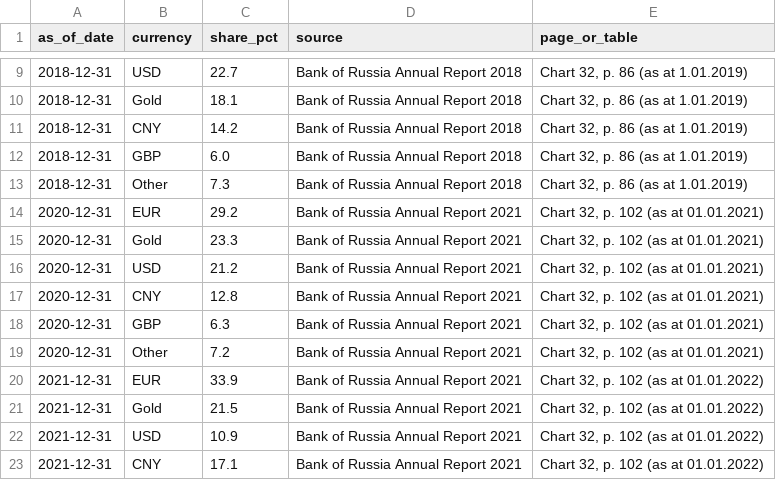
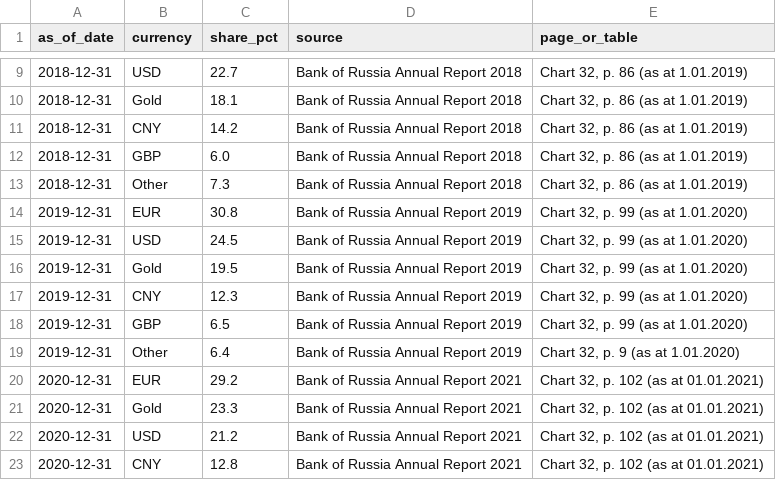
Before and after one commit to cjseven007/foi_analysis, a CSV file: data/clean/manual_russia_currency_shares.csv, drawn as a sheet; only a part is shown, gaps mark what is left out; the shorter side is filled out with more unchanged rows; the diff names each change by its address in the sheet, - before the commit and + after, or states it on an @@ line.

Commit message:
Refined RQ1 with russia annual report 2019 and adjusted plots

```diff
--- a/data/clean/manual_russia_currency_shares.csv
+++ b/data/clean/manual_russia_currency_shares.csv
+row 14: 2019-12-31 | EUR | 30.8 | Bank of Russia Annual Report 2019 | Chart 32, p. 99 (as at 1.01.2020)
+row 15: 2019-12-31 | USD | 24.5 | Bank of Russia Annual Report 2019 | Chart 32, p. 99 (as at 1.01.2020)
+row 16: 2019-12-31 | Gold | 19.5 | Bank of Russia Annual Report 2019 | Chart 32, p. 99 (as at 1.01.2020)
+row 17: 2019-12-31 | CNY | 12.3 | Bank of Russia Annual Report 2019 | Chart 32, p. 99 (as at 1.01.2020)
+row 18: 2019-12-31 | GBP | 6.5 | Bank of Russia Annual Report 2019 | Chart 32, p. 99 (as at 1.01.2020)
+row 19: 2019-12-31 | Other | 6.4 | Bank of Russia Annual Report 2019 | Chart 32, p. 9 (as at 1.01.2020)
```
Also changed, not shown: data/manual/russia_currency_shares.csv, 7 other files.
